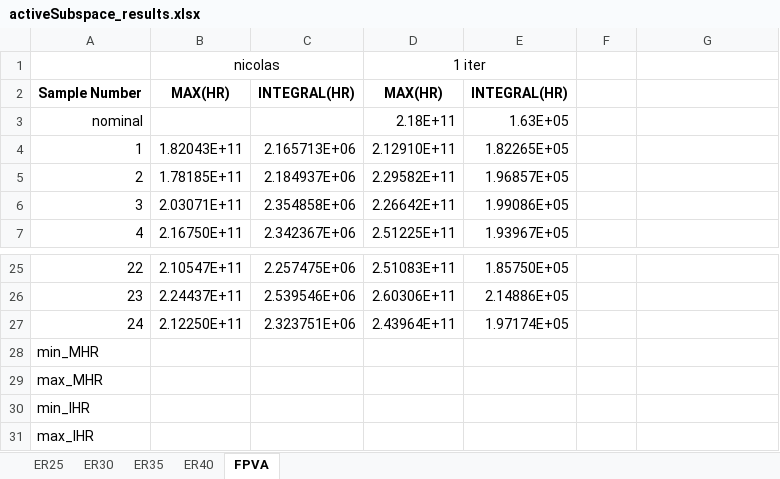
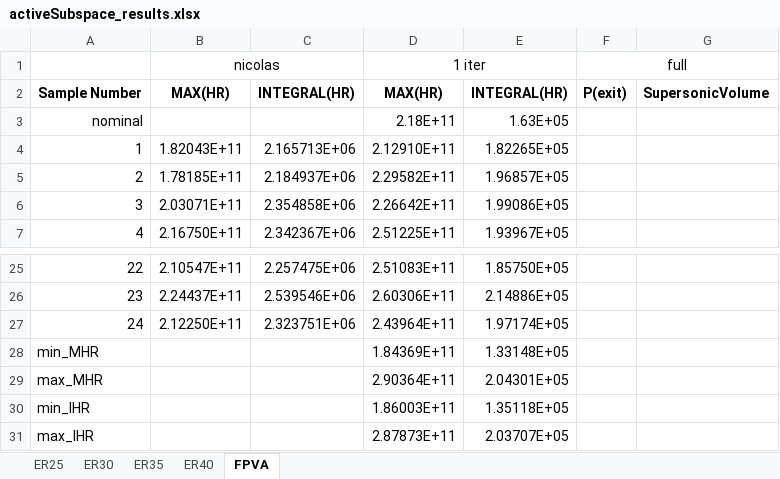
Before and after one commit to maemory/hyshot-qmu-matlab, an Excel workbook: activeSubspace_results.xlsx, sheet FPVA, drawn as a sheet; only a part is shown, gaps mark what is left out; values as stored, in another font and other column widths than the file's, no borders; the diff names each change by its address in the sheet, - before the commit and + after, or states it on an @@ line.

Commit message:
added FPVA 1iter min/max FFR30 results to table

```diff
--- a/activeSubspace_results.xlsx (sheet FPVA)
+++ b/activeSubspace_results.xlsx (sheet FPVA)
-F1: (empty)
+F1: full
+F1:G1 merged
-F2 (full): (empty)
+F2 (full): P(exit)
-G2: (empty)
+G2: SupersonicVolume
-D28 (1 iter): (empty)
+D28 (1 iter): 1.84369E+11
-E28: (empty)
+E28: 1.33148E+05
-D29 (1 iter): (empty)
+D29 (1 iter): 2.90364E+11
-E29: (empty)
+E29: 2.04301E+05
-D30 (1 iter): (empty)
+D30 (1 iter): 1.86003E+11
-E30: (empty)
+E30: 1.35118E+05
-D31 (1 iter): (empty)
+D31 (1 iter): 2.87873E+11
-E31: (empty)
+E31: 2.03707E+05
```
